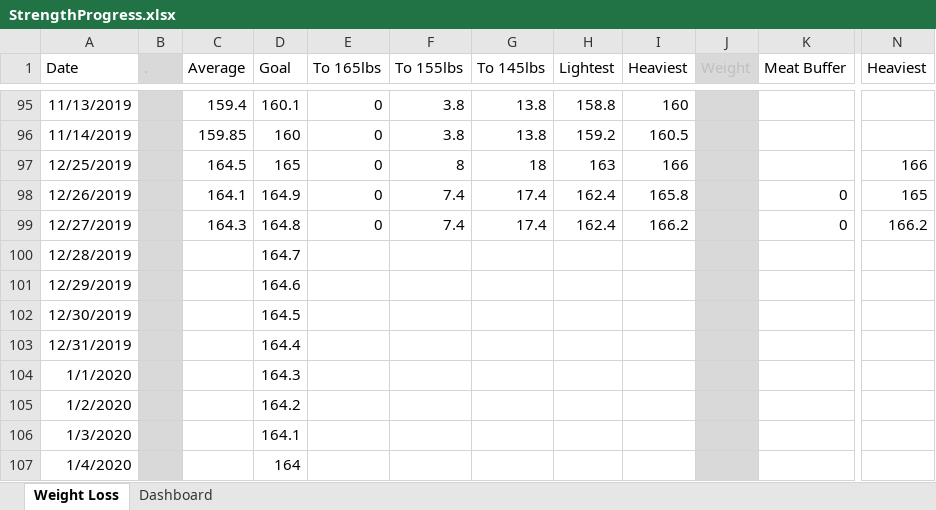
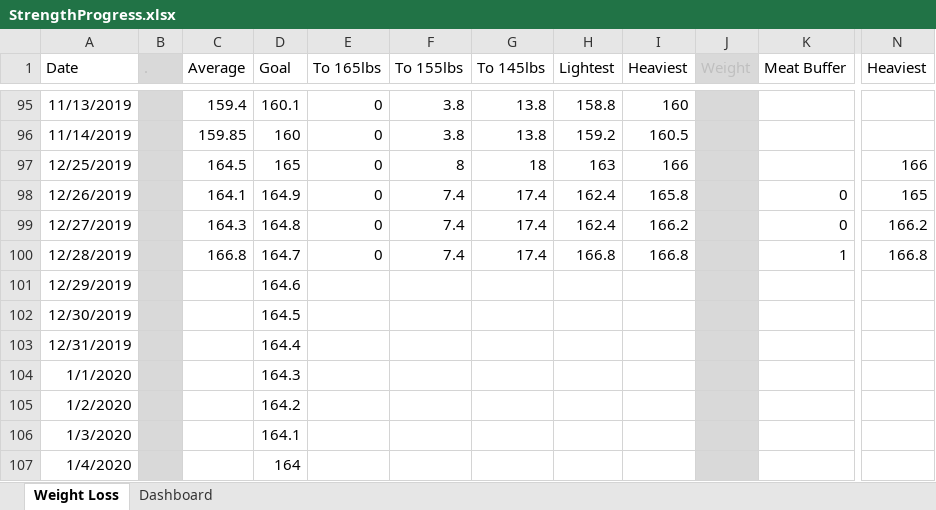
Before and after one commit to AzuResolute/ExcelRepo, an Excel workbook: StrengthProgress.xlsx, sheet Weight Loss, drawn as a sheet; only a part is shown, gaps mark what is left out; values as stored, in another font and other column widths than the file's, no borders; the diff names each change by its address in the sheet, - before the commit and + after, or states it on an @@ line.

Commit message:
Add files via upload

```diff
--- a/StrengthProgress.xlsx (sheet Weight Loss)
+++ b/StrengthProgress.xlsx (sheet Weight Loss)
-C100 (Average): (empty)
+C100 (Average): 166.8
-E100 (To 165lbs): (empty)
+E100 (To 165lbs): 0
-F100 (To 155lbs): (empty)
+F100 (To 155lbs): 7.4
-G100 (To 145lbs): (empty)
+G100 (To 145lbs): 17.4
-H100 (Lightest): (empty)
+H100 (Lightest): 166.8
-I100 (Heaviest): (empty)
+I100 (Heaviest): 166.8
-K100 (Meat Buffer): (empty)
+K100 (Meat Buffer): 1
-N100 (Heaviest): (empty)
+N100 (Heaviest): 166.8
```
Also changed, not shown: charts or pictures.
